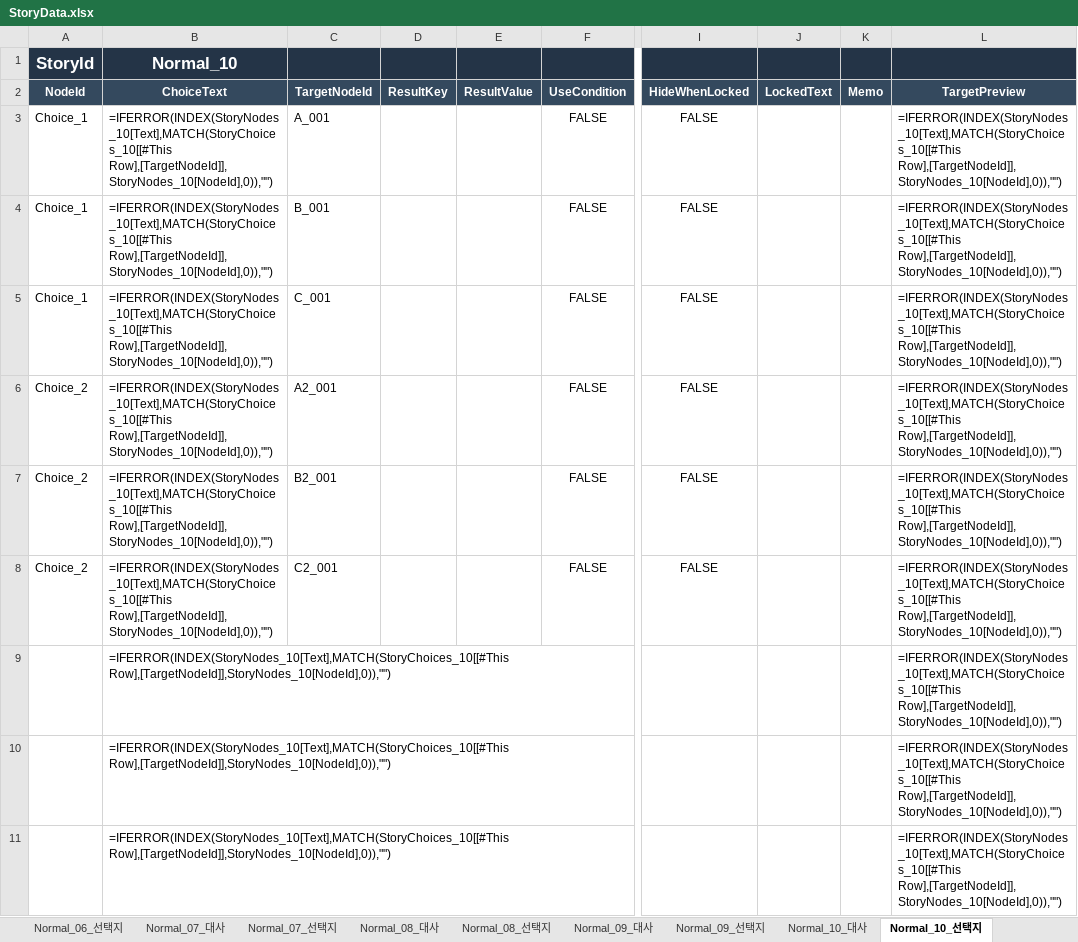
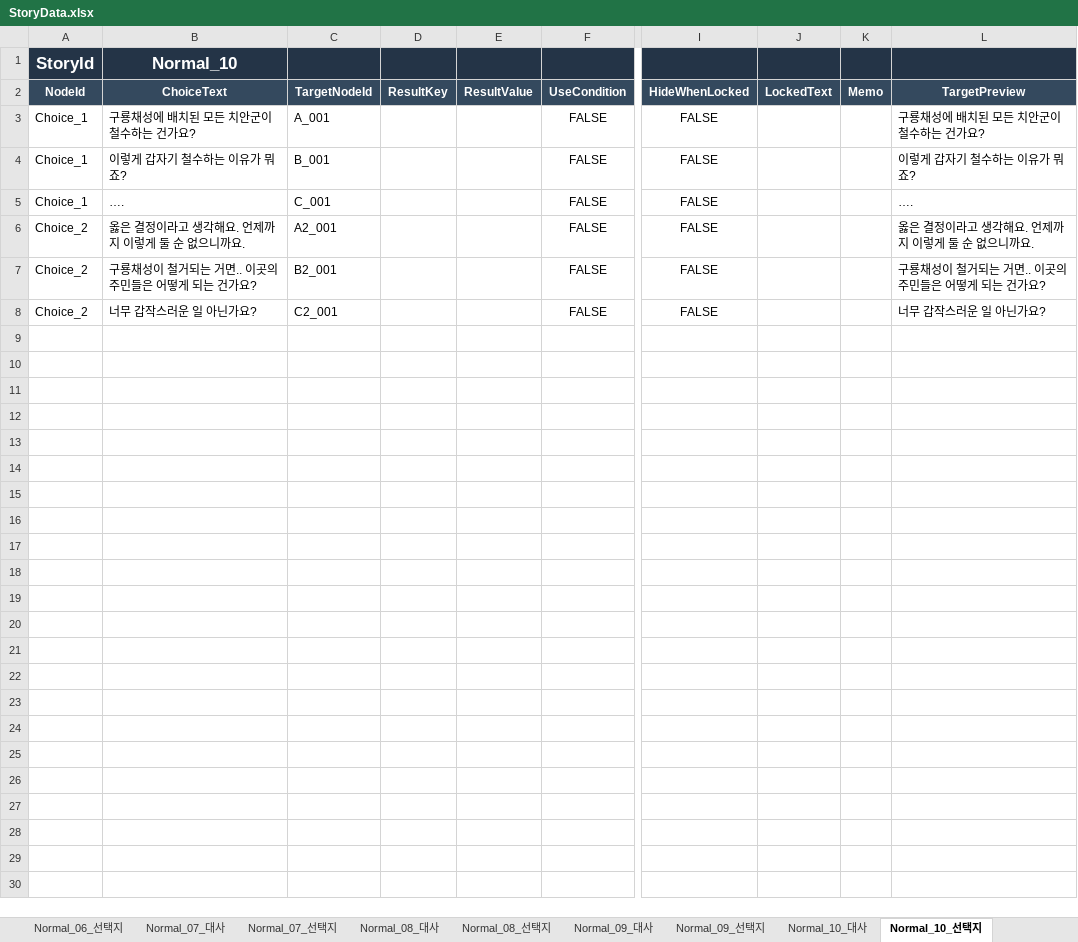
Before and after one commit to ChoGM/Exit_BlockenCity_C, an Excel workbook: Assets/PHA/Story/Data/Excel/StoryData.xlsx, sheet Normal_10_선택지, drawn as a sheet; only a part is shown, gaps mark what is left out; values as stored, in another font and other column widths than the file's, no borders; formulas without a stored value are shown as written; table styles not drawn; rows hold the shown columns only; the diff covers the shown part only; the diff names each change by its address in the sheet, - before the commit and + after, or states it on an @@ line.

```diff
--- a/Assets/PHA/Story/Data/Excel/StoryData.xlsx (sheet Normal_10_선택지)
+++ b/Assets/PHA/Story/Data/Excel/StoryData.xlsx (sheet Normal_10_선택지)
-B3 (ChoiceText): =IFERROR(INDEX(StoryNodes_10[Text],MATCH(StoryChoices_10[[#This Row],[TargetNodeId]],StoryNodes_10[NodeId],0)),"")
+B3 (ChoiceText): 구룡채성에 배치된 모든 치안군이 철수하는 건가요?
-L3 (TargetPreview): =IFERROR(INDEX(StoryNodes_10[Text],MATCH(StoryChoices_10[[#This Row],[TargetNodeId]],StoryNodes_10[NodeId],0)),"")
+L3 (TargetPreview): 구룡채성에 배치된 모든 치안군이 철수하는 건가요?
-B4 (ChoiceText): =IFERROR(INDEX(StoryNodes_10[Text],MATCH(StoryChoices_10[[#This Row],[TargetNodeId]],StoryNodes_10[NodeId],0)),"")
+B4 (ChoiceText): 이렇게 갑자기 철수하는 이유가 뭐죠?
-L4 (TargetPreview): =IFERROR(INDEX(StoryNodes_10[Text],MATCH(StoryChoices_10[[#This Row],[TargetNodeId]],StoryNodes_10[NodeId],0)),"")
+L4 (TargetPreview): 이렇게 갑자기 철수하는 이유가 뭐죠?
-B5 (ChoiceText): =IFERROR(INDEX(StoryNodes_10[Text],MATCH(StoryChoices_10[[#This Row],[TargetNodeId]],StoryNodes_10[NodeId],0)),"")
+B5 (ChoiceText): ….
-L5 (TargetPreview): =IFERROR(INDEX(StoryNodes_10[Text],MATCH(StoryChoices_10[[#This Row],[TargetNodeId]],StoryNodes_10[NodeId],0)),"")
+L5 (TargetPreview): ….
-B6 (ChoiceText): =IFERROR(INDEX(StoryNodes_10[Text],MATCH(StoryChoices_10[[#This Row],[TargetNodeId]],StoryNodes_10[NodeId],0)),"")
+B6 (ChoiceText): 옳은 결정이라고 생각해요. 언제까지 이렇게 둘 순 없으니까요.
-L6 (TargetPreview): =IFERROR(INDEX(StoryNodes_10[Text],MATCH(StoryChoices_10[[#This Row],[TargetNodeId]],StoryNodes_10[NodeId],0)),"")
+L6 (TargetPreview): 옳은 결정이라고 생각해요. 언제까지 이렇게 둘 순 없으니까요.
-B7 (ChoiceText): =IFERROR(INDEX(StoryNodes_10[Text],MATCH(StoryChoices_10[[#This Row],[TargetNodeId]],StoryNodes_10[NodeId],0)),"")
+B7 (ChoiceText): 구룡채성이 철거되는 거면.. 이곳의 주민들은 어떻게 되는 건가요?
-L7 (TargetPreview): =IFERROR(INDEX(StoryNodes_10[Text],MATCH(StoryChoices_10[[#This Row],[TargetNodeId]],StoryNodes_10[NodeId],0)),"")
+L7 (TargetPreview): 구룡채성이 철거되는 거면.. 이곳의 주민들은 어떻게 되는 건가요?
-B8 (ChoiceText): =IFERROR(INDEX(StoryNodes_10[Text],MATCH(StoryChoices_10[[#This Row],[TargetNodeId]],StoryNodes_10[NodeId],0)),"")
+B8 (ChoiceText): 너무 갑작스러운 일 아닌가요?
-L8 (TargetPreview): =IFERROR(INDEX(StoryNodes_10[Text],MATCH(StoryChoices_10[[#This Row],[TargetNodeId]],StoryNodes_10[NodeId],0)),"")
+L8 (TargetPreview): 너무 갑작스러운 일 아닌가요?
-row 9:  | =IFERROR(INDEX(StoryNodes_10[Text],MATCH(StoryChoices_10[[#This Row],[TargetNodeId]],StoryNodes_10[NodeId],0)),"") |  |  |  |  |  |  |  | =IFERROR(INDEX(StoryNodes_10[Text],MATCH(StoryChoices_10[[#This Row],[TargetNodeId]],StoryNodes_10[NodeId],0)),"")
-row 10:  | =IFERROR(INDEX(StoryNodes_10[Text],MATCH(StoryChoices_10[[#This Row],[TargetNodeId]],StoryNodes_10[NodeId],0)),"") |  |  |  |  |  |  |  | =IFERROR(INDEX(StoryNodes_10[Text],MATCH(StoryChoices_10[[#This Row],[TargetNodeId]],StoryNodes_10[NodeId],0)),"")
-row 11:  | =IFERROR(INDEX(StoryNodes_10[Text],MATCH(StoryChoices_10[[#This Row],[TargetNodeId]],StoryNodes_10[NodeId],0)),"") |  |  |  |  |  |  |  | =IFERROR(INDEX(StoryNodes_10[Text],MATCH(StoryChoices_10[[#This Row],[TargetNodeId]],StoryNodes_10[NodeId],0)),"")
```
Also changed, not shown: 189 removed rows elsewhere in this sheet, sheet Normal_09_선택지, sheet Normal_08_선택지, sheet Normal_11_선택지, sheet Normal_04_선택지, sheet Normal_01_선택지, sheet Normal_06_선택지, 16 more sheets, hidden cells, 10 other files.
